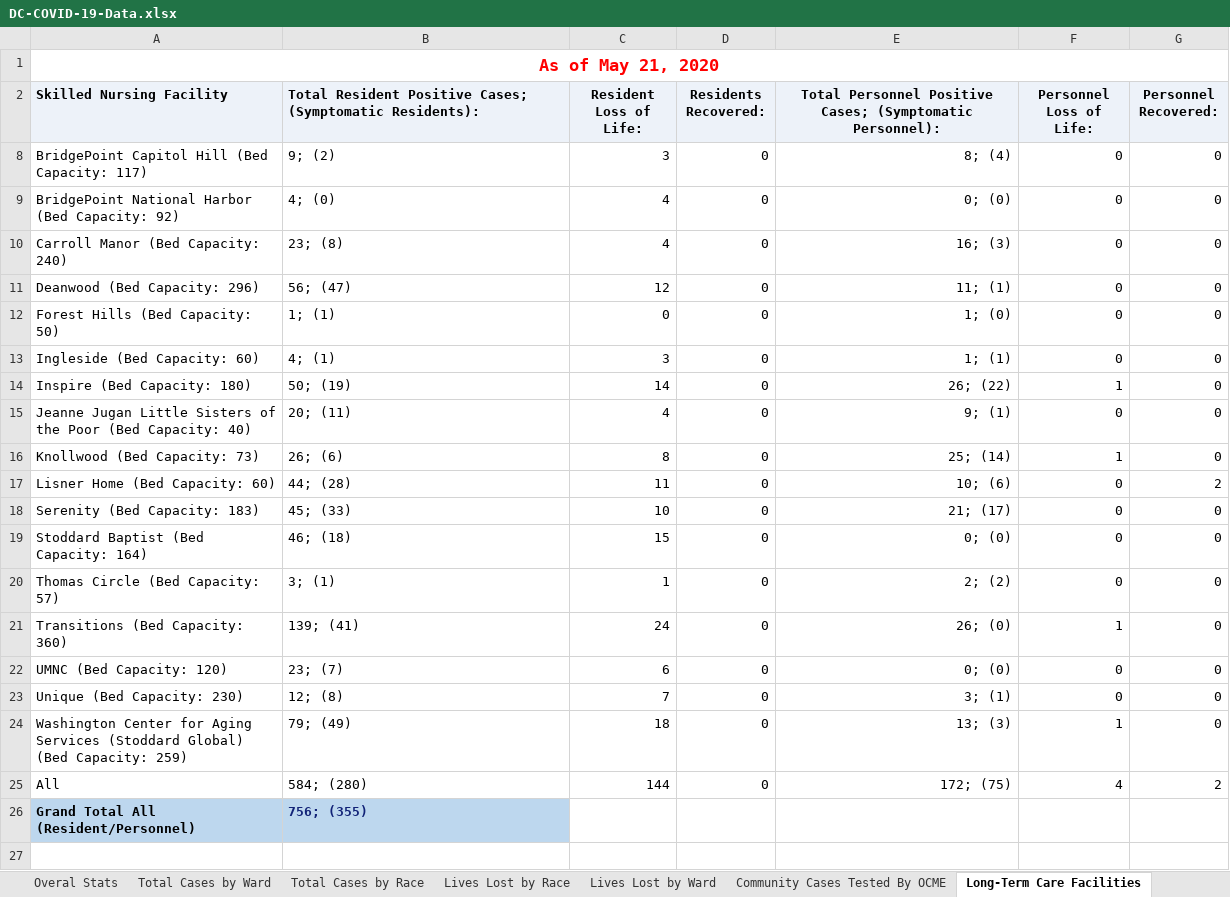
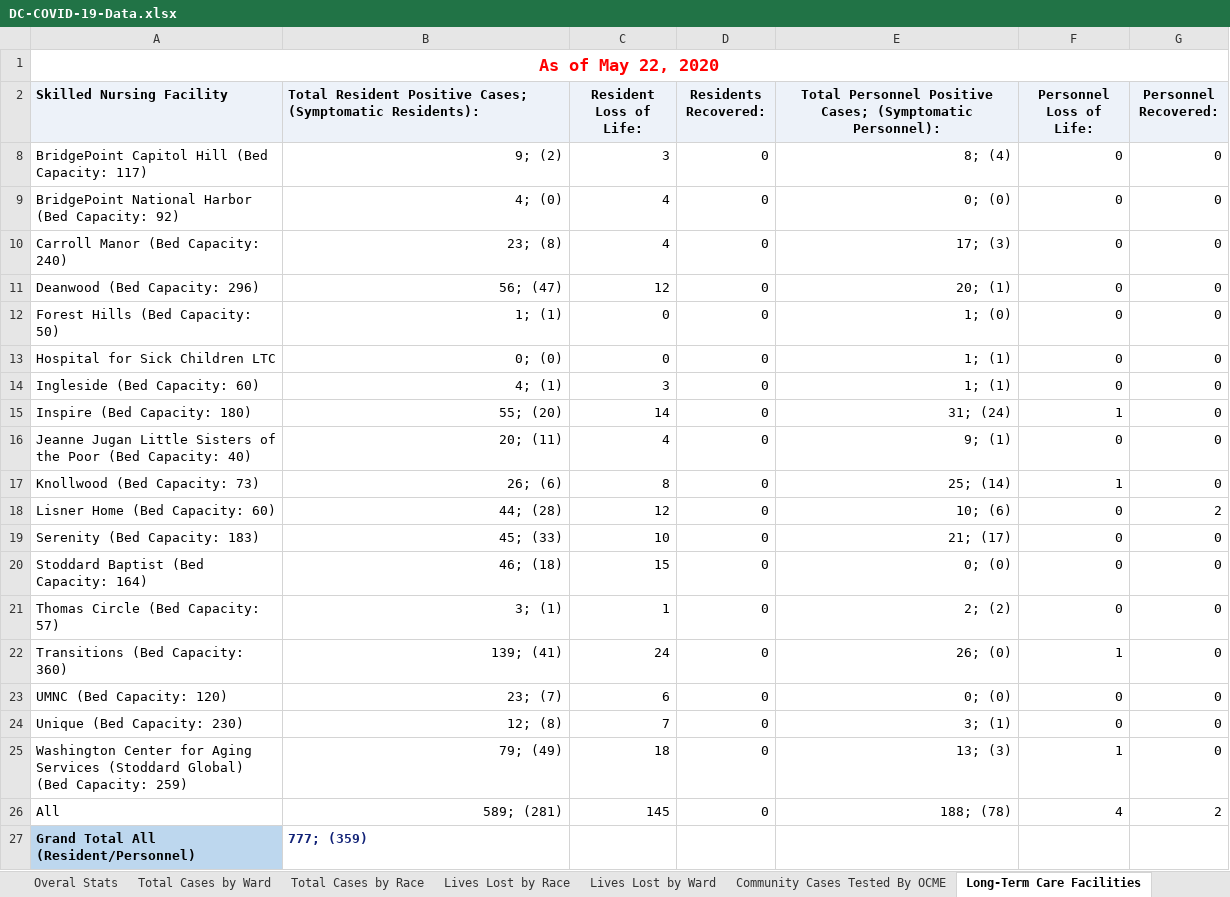
Before and after one commit to cobie8a/covid19-va-md-dc, an Excel workbook: temp/DC-COVID-19-Data.xlsx, sheet Long-Term Care Facilities, drawn as a sheet; values as stored, in another font and other column widths than the file's, no borders; charts and pictures not drawn; addresses are those after the commit; the diff names each change by its address in the sheet, - before the commit and + after, or states it on an @@ line.

```diff
--- a/temp/DC-COVID-19-Data.xlsx (sheet Long-Term Care Facilities)
+++ b/temp/DC-COVID-19-Data.xlsx (sheet Long-Term Care Facilities)
-A1 (Skilled Nursing Facility): As of May 21, 2020
+A1 (Skilled Nursing Facility): As of May 22, 2020
-B8:B12 alignment: left
+B8:B12 alignment: right
-E10: 16; (3)
+E10: 17; (3)
-E11: 11; (1)
+E11: 20; (1)
+row 13: Hospital for Sick Children LTC | 0; (0) | 0 | 0 | 1; (1) | 0 | 0
-B14:B26 alignment: left
+B14:B26 alignment: right
-B15: 50; (19)
+B15: 55; (20)
-E15: 26; (22)
+E15: 31; (24)
-C18 (Resident Loss of Life:): 11
+C18 (Resident Loss of Life:): 12
-B26: 584; (280)
+B26: 589; (281)
-C26 (Resident Loss of Life:): 144
+C26 (Resident Loss of Life:): 145
-E26: 172; (75)
+E26: 188; (78)
-B27: 756; (355)
+B27: 777; (359)
-B27 fill: #BDD7EE
+B27 fill: none
```
Also changed, not shown: sheet Lives Lost by Race, sheet Overal Stats, sheet Community Cases Tested By OCME, sheet Lives Lost by Ward, sheet Total Cases by Ward, sheet Total Cases by Race, charts or pictures, covid-19.xlsx, 10 other files.
